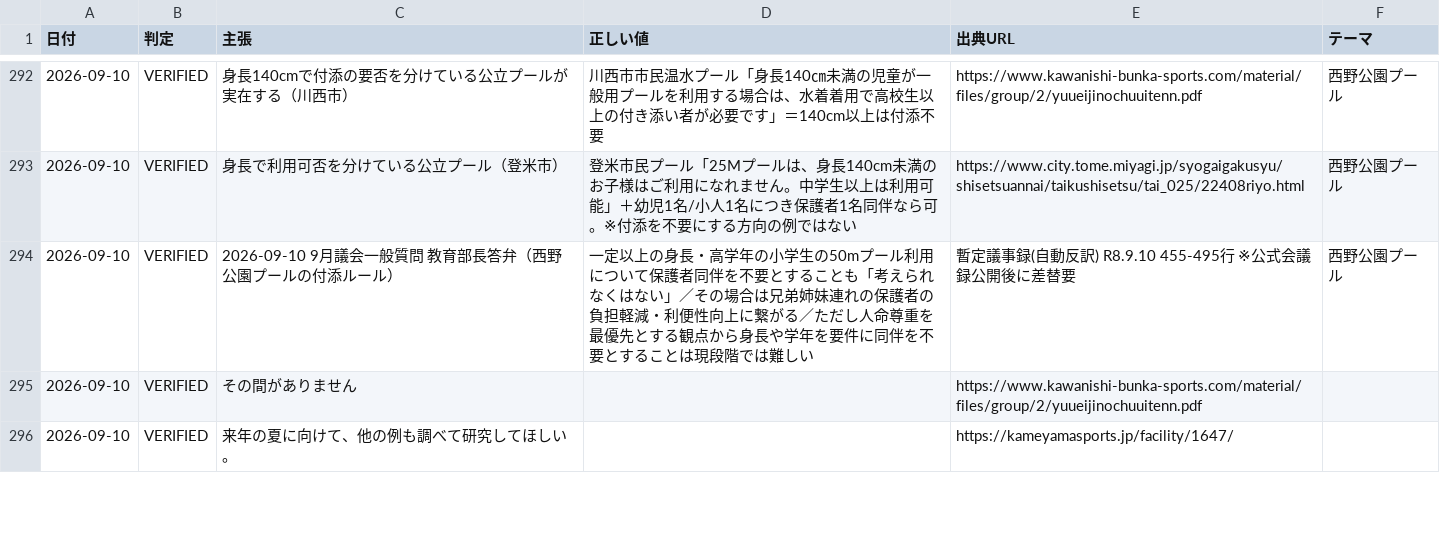
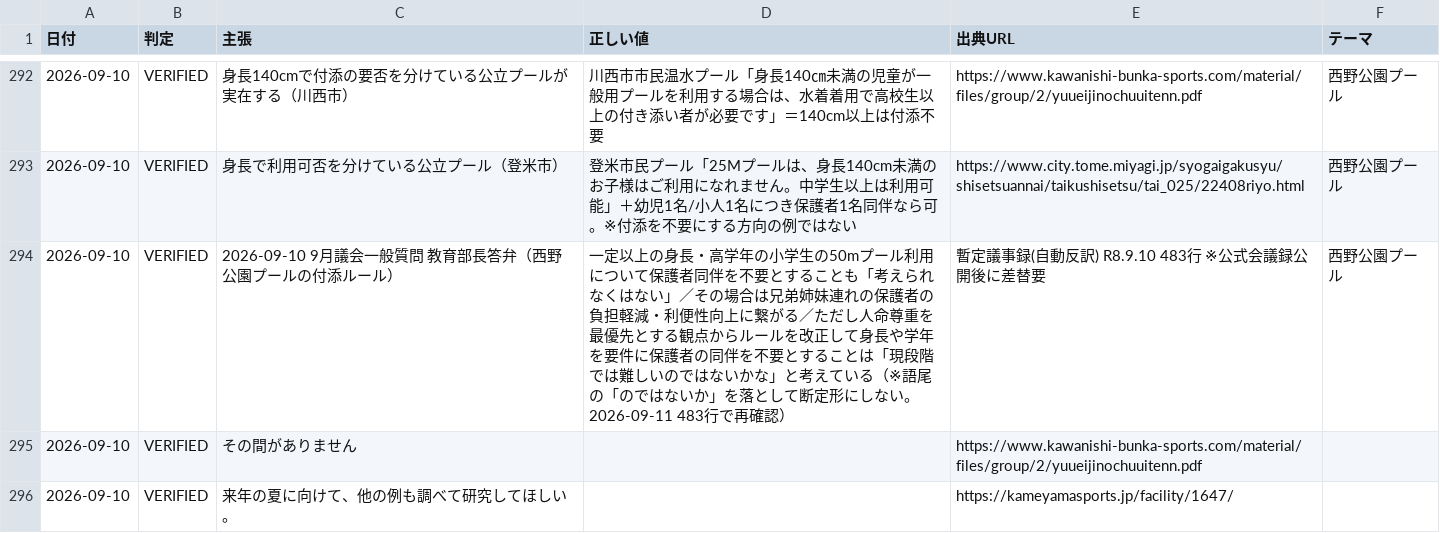
Before and after one commit to thiguchi125-debug/claude-config, a TSV file: backup/agents/knowledge/fact_ledger/verified_facts.tsv, drawn as a sheet; only a part is shown, gaps mark what is left out.

```diff
--- a/backup/agents/knowledge/fact_ledger/verified_facts.tsv
+++ b/backup/agents/knowledge/fact_ledger/verified_facts.tsv
@@ -293,3 +293,3 @@
 2026-09-10	VERIFIED	身長で利用可否を分けている公立プール（登米市）	登米市民プール「25Mプールは、身長140cm未満のお子様はご利用になれません。中学生以上は利用可能」＋幼児1名/小人1名につき保護者1名同伴なら可。※付添を不要にする方向の例ではない	https://www.city.tome.miyagi.jp/syogaigakusyu/shisetsuannai/taikushisetsu/tai_025/22408riyo.html	西野公園プール
-2026-09-10	VERIFIED	2026-09-10 9月議会一般質問 教育部長答弁（西野公園プールの付添ルール）	一定以上の身長・高学年の小学生の50mプール利用について保護者同伴を不要とすることも「考えられなくはない」／その場合は兄弟姉妹連れの保護者の負担軽減・利便性向上に繋がる／ただし人命尊重を最優先とする観点から身長や学年を要件に同伴を不要とすることは現段階では難しい	暫定議事録(自動反訳) R8.9.10 455-495行 ※公式会議録公開後に差替要	西野公園プール
+2026-09-10	VERIFIED	2026-09-10 9月議会一般質問 教育部長答弁（西野公園プールの付添ルール）	一定以上の身長・高学年の小学生の50mプール利用について保護者同伴を不要とすることも「考えられなくはない」／その場合は兄弟姉妹連れの保護者の負担軽減・利便性向上に繋がる／ただし人命尊重を最優先とする観点からルールを改正して身長や学年を要件に保護者の同伴を不要とすることは「現段階では難しいのではないかな」と考えている（※語尾の「のではないか」を落として断定形にしない。2026-09-11 483行で再確認）	暫定議事録(自動反訳) R8.9.10 483行 ※公式会議録公開後に差替要	西野公園プール
 2026-09-10	VERIFIED	その間がありません		https://www.kawanishi-bunka-sports.com/material/files/group/2/yuueijinochuuitenn.pdf	
```
Also changed, not shown: 4 other files.
